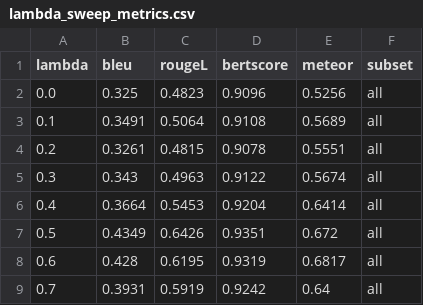
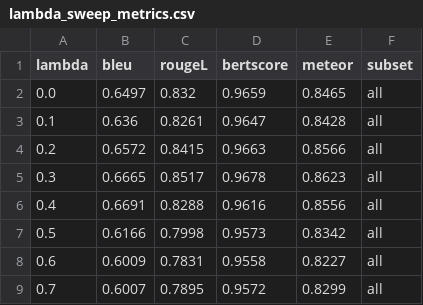
Before and after one commit to manxabn/HYBRID_CHATBOT, a CSV file: results/lambda_sweep_metrics.csv, drawn as a sheet; only a part is shown; the diff covers the shown part only.

```diff
--- a/results/lambda_sweep_metrics.csv
+++ b/results/lambda_sweep_metrics.csv
@@ -1,9 +1,9 @@
 lambda,bleu,rougeL,bertscore,meteor,subset
-0.0,0.325,0.4823,0.9096,0.5256,all
-0.1,0.3491,0.5064,0.9108,0.5689,all
-0.2,0.3261,0.4815,0.9078,0.5551,all
-0.3,0.343,0.4963,0.9122,0.5674,all
-0.4,0.3664,0.5453,0.9204,0.6414,all
-0.5,0.4349,0.6426,0.9351,0.672,all
-0.6,0.428,0.6195,0.9319,0.6817,all
-0.7,0.3931,0.5919,0.9242,0.64,all
+0.0,0.6497,0.832,0.9659,0.8465,all
+0.1,0.636,0.8261,0.9647,0.8428,all
+0.2,0.6572,0.8415,0.9663,0.8566,all
+0.3,0.6665,0.8517,0.9678,0.8623,all
+0.4,0.6691,0.8288,0.9616,0.8556,all
+0.5,0.6166,0.7998,0.9573,0.8342,all
+0.6,0.6009,0.7831,0.9558,0.8227,all
+0.7,0.6007,0.7895,0.9572,0.8299,all
```
Also changed, not shown: 100 edited cells elsewhere in this file, results/lambda_sweep_significance.csv, 7 other files.
